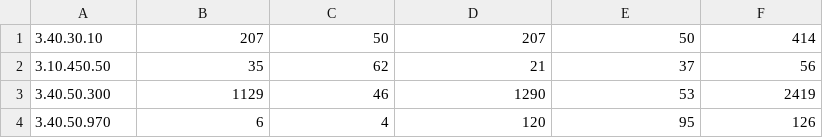
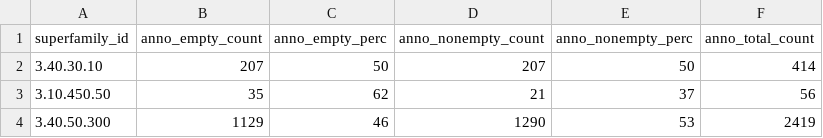
Before and after one commit to UCLOrengoGroup/cath-pseudoenzymes, a TSV file: data/stats.v4_2_0.tsv, drawn as a sheet; only a part is shown; the shorter side is filled out with more unchanged rows.

Commit message:
update data

```diff
--- a/data/stats.v4_2_0.tsv
+++ b/data/stats.v4_2_0.tsv
@@ -1 +1,2 @@
+superfamily_id	anno_empty_count	anno_empty_perc	anno_nonempty_count	anno_nonempty_perc	anno_total_count
 3.40.30.10	207	50	207	50	414
```
Also changed, not shown: 1 other file.
